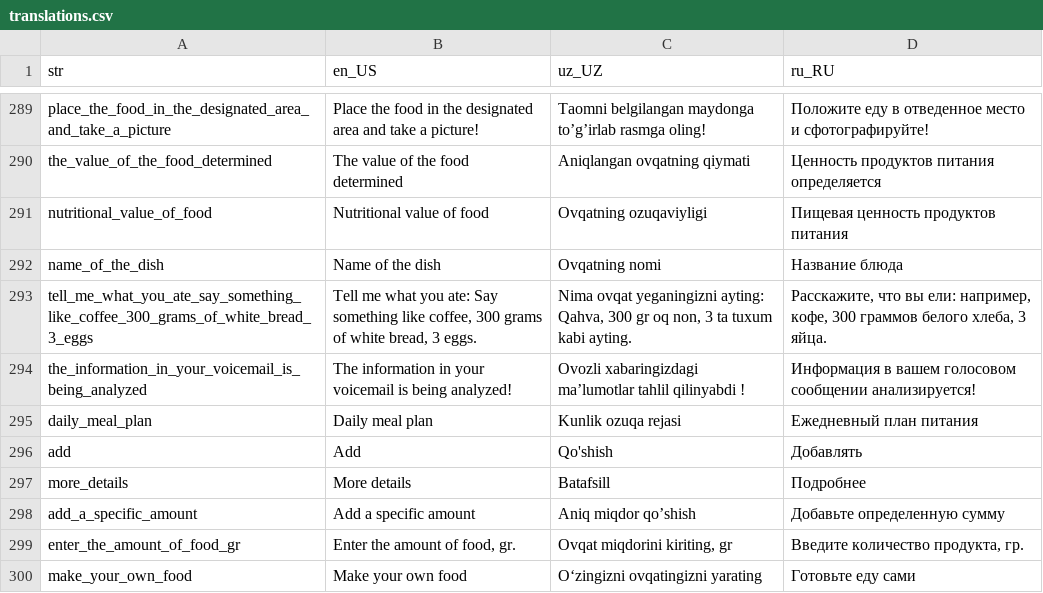
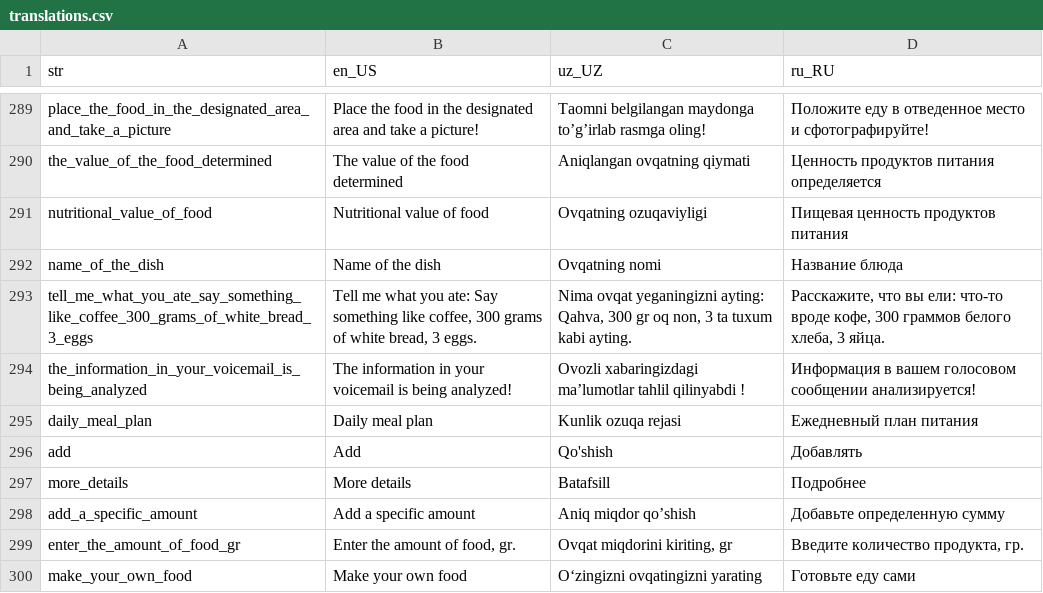
Before and after one commit to Calora-Ecosystem/calora_mobile, a CSV file: assets/localization/translations.csv, drawn as a sheet; only a part is shown, gaps mark what is left out.

```diff
--- a/assets/localization/translations.csv
+++ b/assets/localization/translations.csv
@@ -292,3 +292,3 @@ nutritional_value_of_food,Nutritional value of food,Ovqatning ozuqaviyligi,Пи
 name_of_the_dish,Name of the dish,Ovqatning nomi,Название блюда
-tell_me_what_you_ate_say_something_like_coffee_300_grams_of_white_bread_3_eggs,"Tell me what you ate: Say something like coffee, 300 grams of white bread, 3 eggs.","Nima ovqat yeganingizni ayting: Qahva, 300 gr oq non, 3 ta tuxum kabi ayting.","Расскажите, что вы ели: например, кофе, 300 граммов белого хлеба, 3 яйца."
+tell_me_what_you_ate_say_something_like_coffee_300_grams_of_white_bread_3_eggs,"Tell me what you ate: Say something like coffee, 300 grams of white bread, 3 eggs.","Nima ovqat yeganingizni ayting: Qahva, 300 gr oq non, 3 ta tuxum kabi ayting.","Расскажите, что вы ели: что-то вроде кофе, 300 граммов белого хлеба, 3 яйца."
 the_information_in_your_voicemail_is_being_analyzed,The information in your voicemail is being analyzed!,Ovozli xabaringizdagi ma’lumotlar tahlil qilinyabdi !,Информация в вашем голосовом сообщении анализируется!
```
Also changed, not shown: 3 other files.
